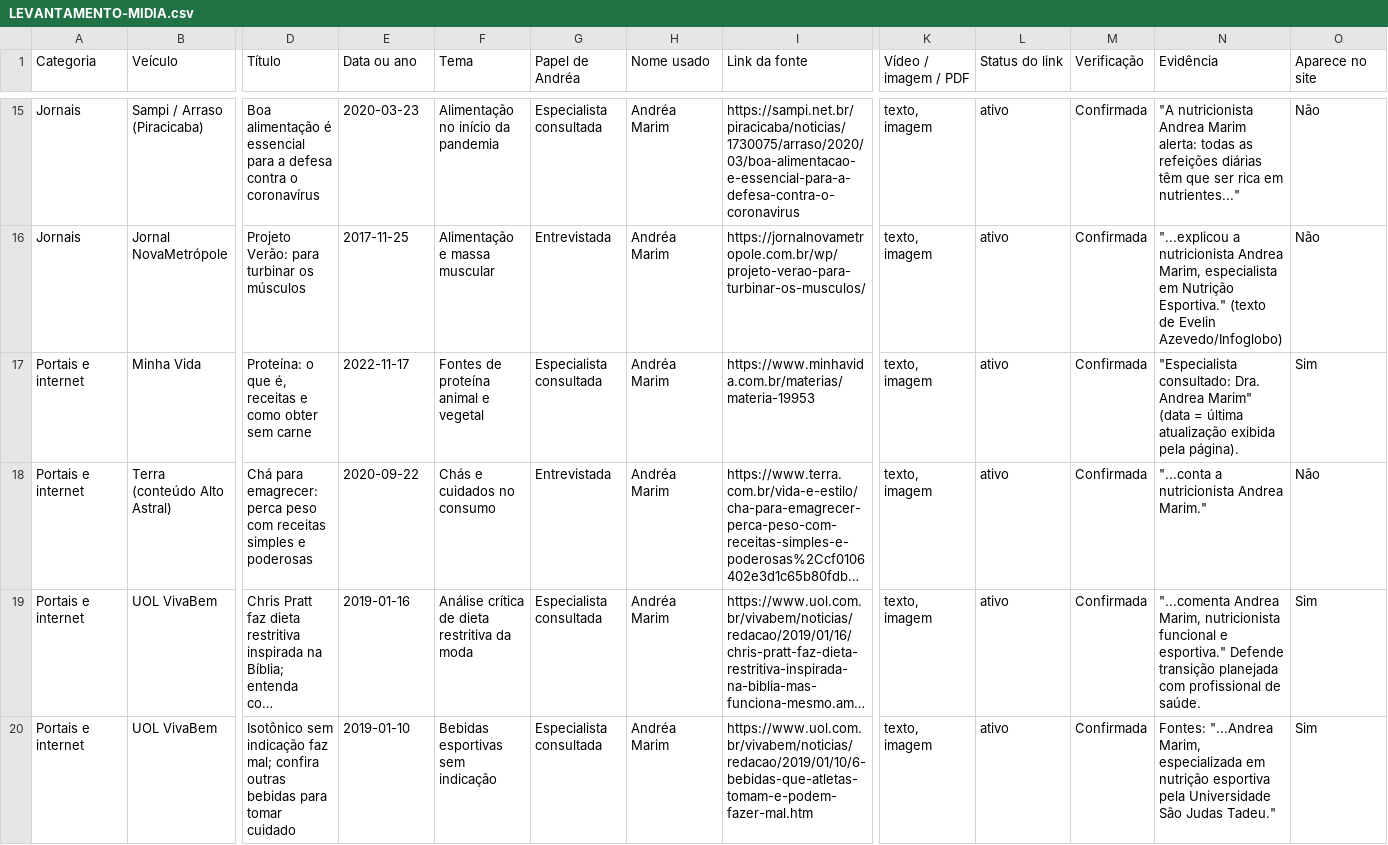
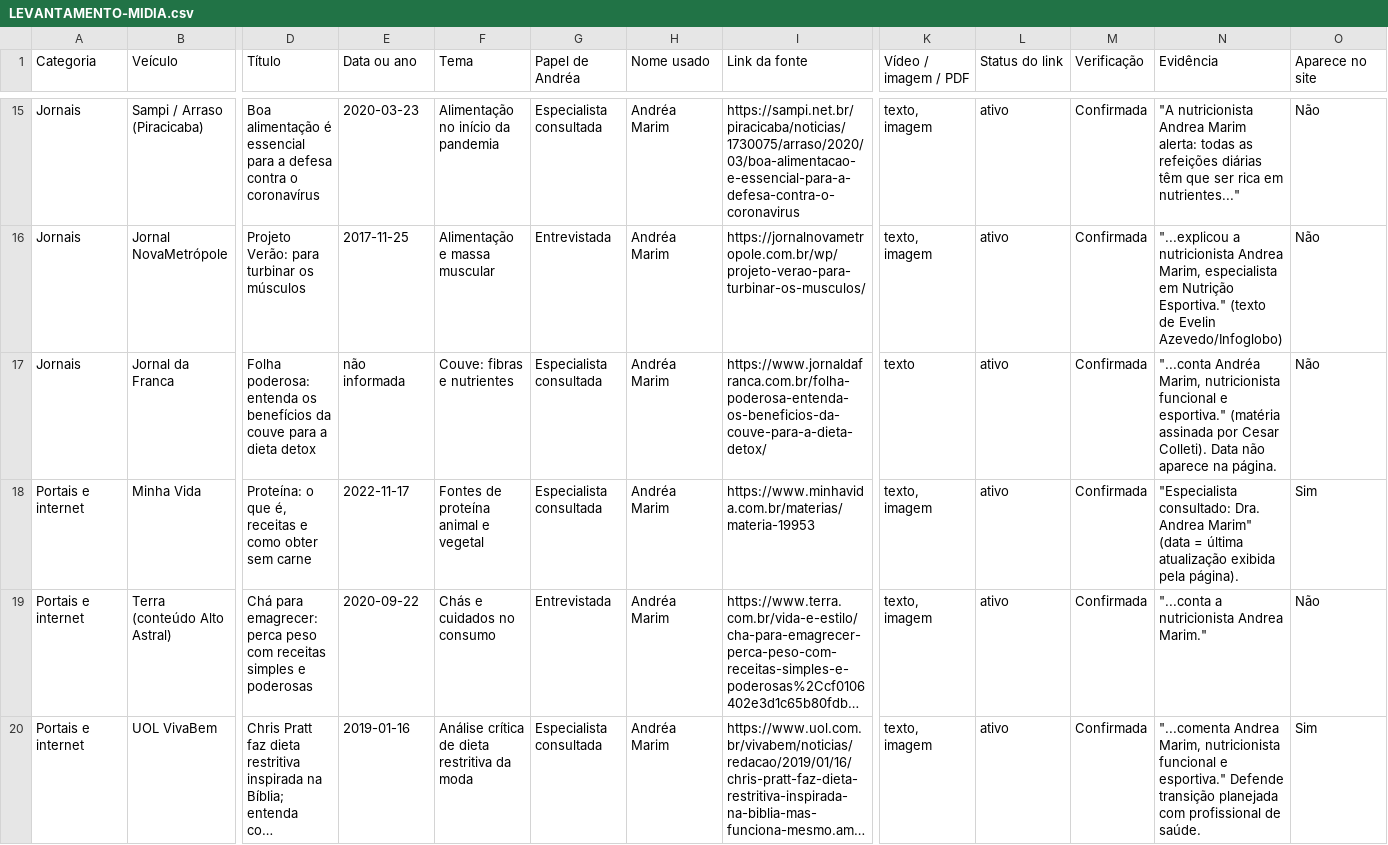
Before and after one commit to nutriandreaoliveira3-arch/pietra, a CSV file: site/LEVANTAMENTO-MIDIA.csv, drawn as a sheet; only a part is shown, gaps mark what is left out; the shorter side is filled out with more unchanged rows; long unchanged cells end in …; rows hold the shown columns only; the diff names each change by its address in the sheet, - before the commit and + after, or states it on an @@ line.

```diff
--- a/site/LEVANTAMENTO-MIDIA.csv
+++ b/site/LEVANTAMENTO-MIDIA.csv
+row 17: Jornais | Jornal da Franca | Folha poderosa: entenda os benefícios da couve para a dieta detox | não informada | Couve: fibras e nutrientes | Especialista consultada | Andréa Marim | https://www.jornaldafranca.com.br/folha-poderosa-entenda-os-beneficios-da-couve-para-a-dieta-detox/ | texto | ativo | Confirmada | "...conta Andréa Marim, nutricionista funcional e esportiva." (matéria assinada por Cesar Colleti). Data não aparece na página. | Não
```
Also changed, not shown: 5 other files.
